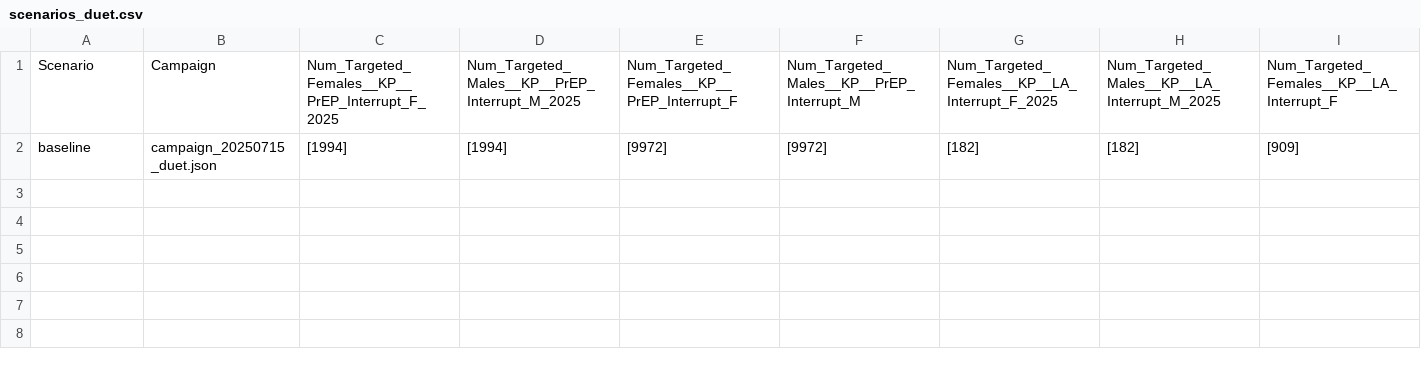
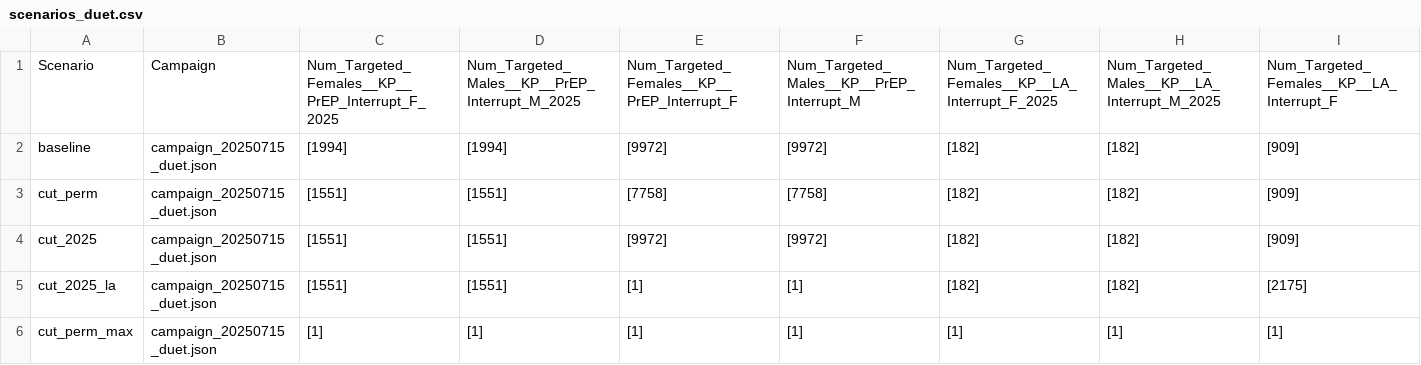
Before and after one commit to BershteynLab/eSwatini, a CSV file: scenarios_duet.csv, drawn as a sheet; only a part is shown; rows hold the shown columns only; the diff names each change by its address in the sheet, - before the commit and + after, or states it on an @@ line.

```diff
--- a/scenarios_duet.csv
+++ b/scenarios_duet.csv
+row 3: cut_perm | campaign_20250715_duet.json | [1551] | [1551] | [7758] | [7758] | [182] | [182] | [909]
+row 4: cut_2025 | campaign_20250715_duet.json | [1551] | [1551] | [9972] | [9972] | [182] | [182] | [909]
+row 5: cut_2025_la | campaign_20250715_duet.json | [1551] | [1551] | [1] | [1] | [182] | [182] | [2175]
+row 6: cut_perm_max | campaign_20250715_duet.json | [1] | [1] | [1] | [1] | [1] | [1] | [1]
```
Also changed, not shown: 2 other files.
